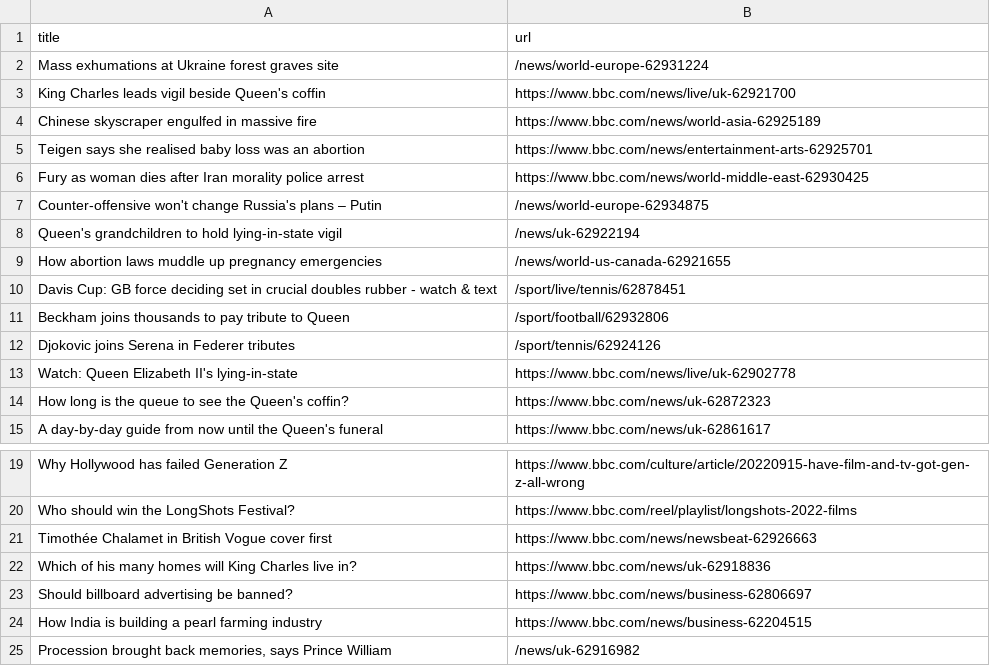
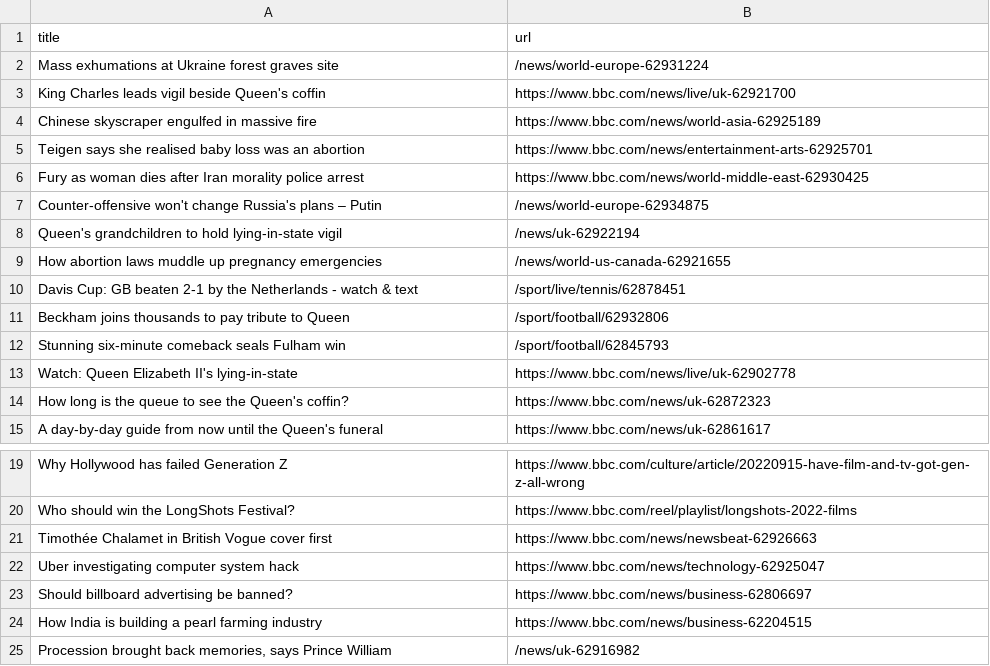
Before and after one commit to stanleydai/automatic-scraper, a CSV file: bbc.csv, drawn as a sheet; only a part is shown, gaps mark what is left out.

```diff
--- a/bbc.csv
+++ b/bbc.csv
@@ -9,5 +9,5 @@ Queen's grandchildren to hold lying-in-state vigil,/news/uk-62922194
 How abortion laws muddle up pregnancy emergencies,/news/world-us-canada-62921655
-Davis Cup: GB force deciding set in crucial doubles rubber - watch & text,/sport/live/tennis/62878451
+Davis Cup: GB beaten 2-1 by the Netherlands - watch & text,/sport/live/tennis/62878451
 Beckham joins thousands to pay tribute to Queen,/sport/football/62932806
-Djokovic joins Serena in Federer tributes,/sport/tennis/62924126
+Stunning six-minute comeback seals Fulham win,/sport/football/62845793
 Watch: Queen Elizabeth II's lying-in-state,https://www.bbc.com/news/live/uk-62902778
@@ -21,3 +21,3 @@ Who should win the LongShots Festival?,https://www.bbc.com/reel/playlist/longsho
 Timothée Chalamet in British Vogue cover first,https://www.bbc.com/news/newsbeat-62926663
-Which of his many homes will King Charles live in?,https://www.bbc.com/news/uk-62918836
+Uber investigating computer system hack,https://www.bbc.com/news/technology-62925047
 Should billboard advertising be banned?,https://www.bbc.com/news/business-62806697
```
